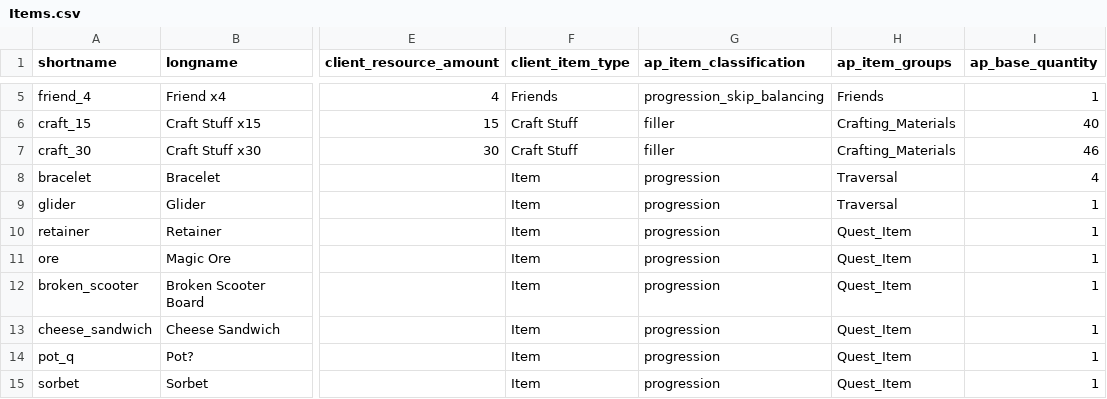
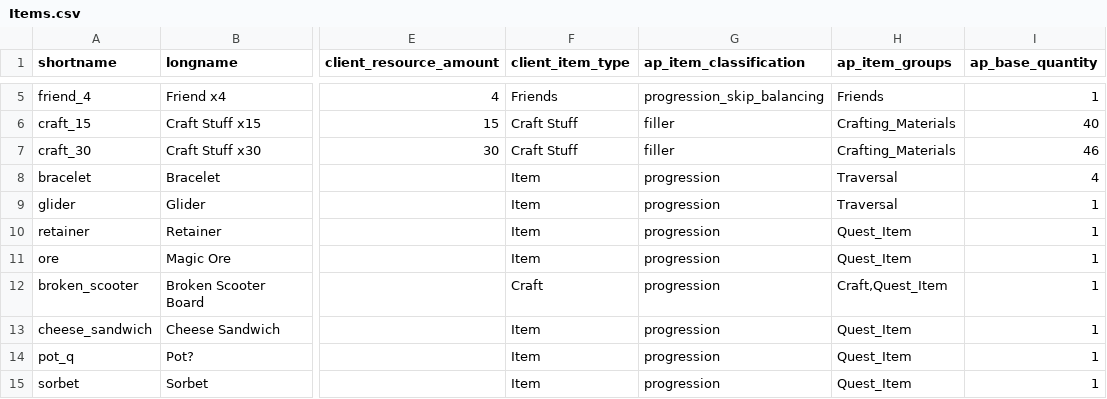
Before and after one commit to natronium/GatorRando, a CSV file: GatorRando/data/Items.csv, drawn as a sheet; only a part is shown, gaps mark what is left out; the diff names each change by its address in the sheet, - before the commit and + after, or states it on an @@ line.

Commit message:
fix broken scooter board to be a craft

```diff
--- a/GatorRando/data/Items.csv
+++ b/GatorRando/data/Items.csv
-F12 (client_item_type): Item
+F12 (client_item_type): Craft
-H12 (ap_item_groups): Quest_Item
+H12 (ap_item_groups): Craft,Quest_Item
```
